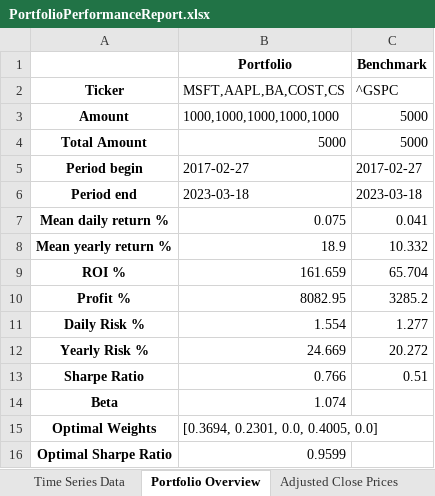
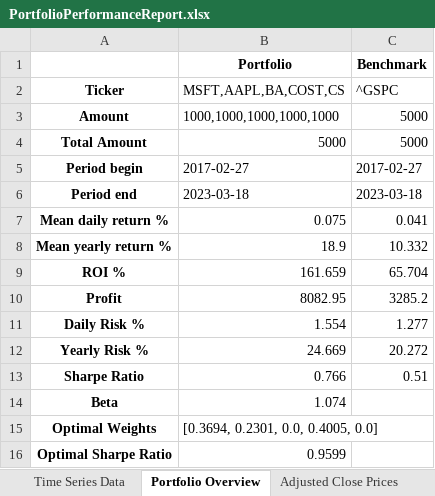
Before and after one commit to mdw53ar/InvestmentAnalytics, an Excel workbook: PortfolioPerformanceReport.xlsx, sheet Portfolio Overview, drawn as a sheet; values as stored, in another font and other column widths than the file's, no borders; the diff names each change by its address in the sheet, - before the commit and + after, or states it on an @@ line.

```diff
--- a/PortfolioPerformanceReport.xlsx (sheet Portfolio Overview)
+++ b/PortfolioPerformanceReport.xlsx (sheet Portfolio Overview)
-A10: Profit %
+A10: Profit
```
Also changed, not shown: sheet Monte Carlo Simulation, sheet Time Series Data, charts or pictures, 2 other files.
